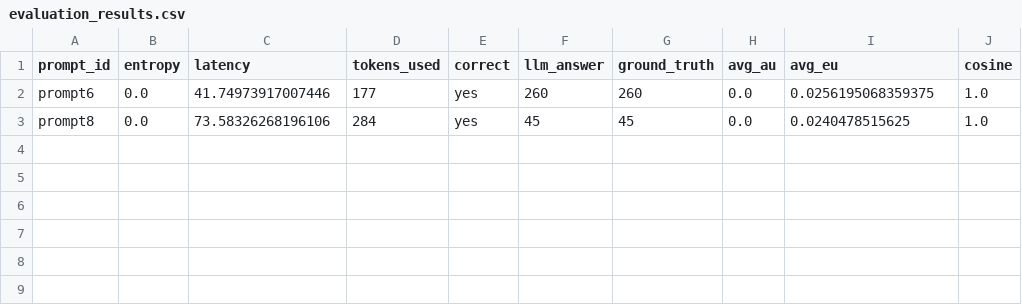
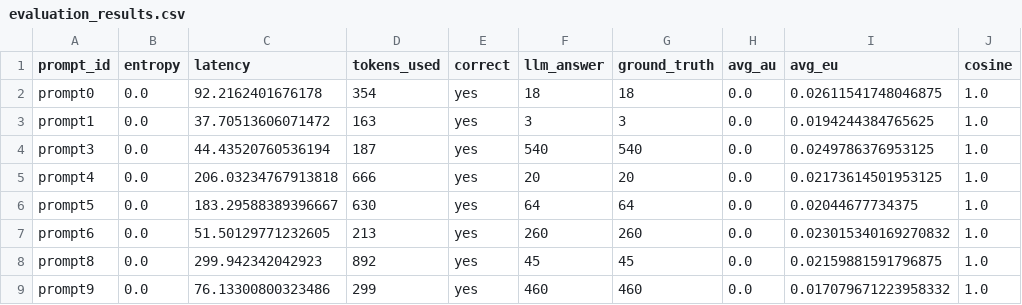
Before and after one commit to itsmejul/llm-confidence, a CSV file: experiments/cot_test_json_qwen/evaluation_results.csv, drawn as a sheet.

Commit message:
run eval for cod test json on llama3 and mistral model, and cot test json on qwen

```diff
--- a/experiments/cot_test_json_qwen/evaluation_results.csv
+++ b/experiments/cot_test_json_qwen/evaluation_results.csv
@@ -1,3 +1,9 @@
 prompt_id,entropy,latency,tokens_used,correct,llm_answer,ground_truth,avg_au,avg_eu,cosine
-prompt6,0.0,41.74973917007446,177,yes,260,260,0.0,0.0256195068359375,1.0
-prompt8,0.0,73.58326268196106,284,yes,45,45,0.0,0.0240478515625,1.0
+prompt0,0.0,92.2162401676178,354,yes,18,18,0.0,0.02611541748046875,1.0
+prompt1,0.0,37.70513606071472,163,yes,3,3,0.0,0.0194244384765625,1.0
+prompt3,0.0,44.43520760536194,187,yes,540,540,0.0,0.0249786376953125,1.0
+prompt4,0.0,206.03234767913818,666,yes,20,20,0.0,0.02173614501953125,1.0
+prompt5,0.0,183.29588389396667,630,yes,64,64,0.0,0.02044677734375,1.0
+prompt6,0.0,51.50129771232605,213,yes,260,260,0.0,0.023015340169270832,1.0
+prompt8,0.0,299.942342042923,892,yes,45,45,0.0,0.02159881591796875,1.0
+prompt9,0.0,76.13300800323486,299,yes,460,460,0.0,0.017079671223958332,1.0
```
Also changed, not shown: 13 other files.
